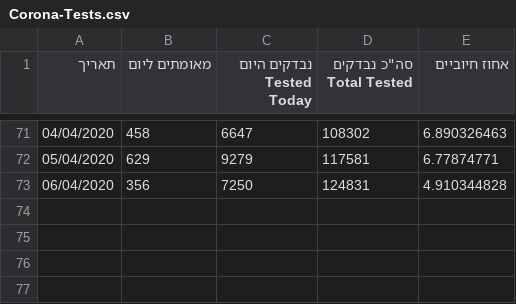
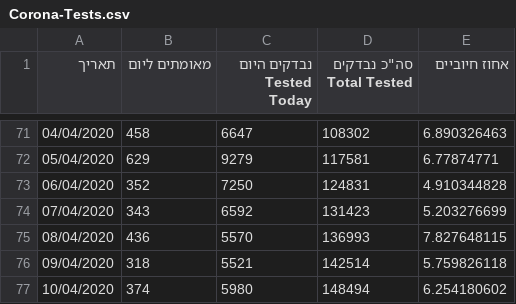
Before and after one commit to idandrd/israel-covid19-data, a CSV file: Corona-Tests.csv, drawn as a sheet; only a part is shown, gaps mark what is left out.

Commit message:
tests csv update

```diff
--- a/Corona-Tests.csv
+++ b/Corona-Tests.csv
@@ -72,2 +72,6 @@
 05/04/2020,629,9279,117581,6.77874771
-06/04/2020,356,7250,124831,4.910344828
+06/04/2020,352,7250,124831,4.910344828
+07/04/2020,343,6592,131423,5.203276699
+08/04/2020,436,5570,136993,7.827648115
+09/04/2020,318,5521,142514,5.759826118
+10/04/2020,374,5980,148494,6.254180602
```
Also changed, not shown: Case Growth-Factor.csv, Corona-Tests Percent.csv.
